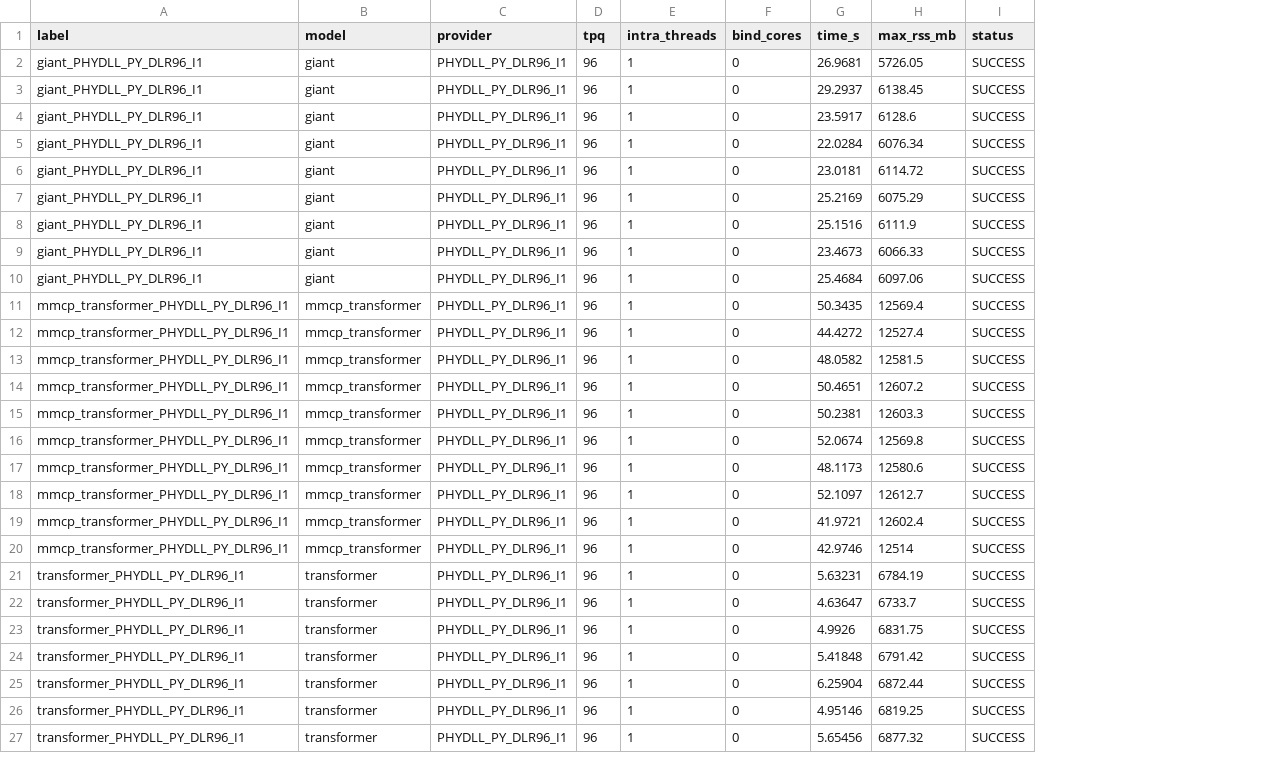
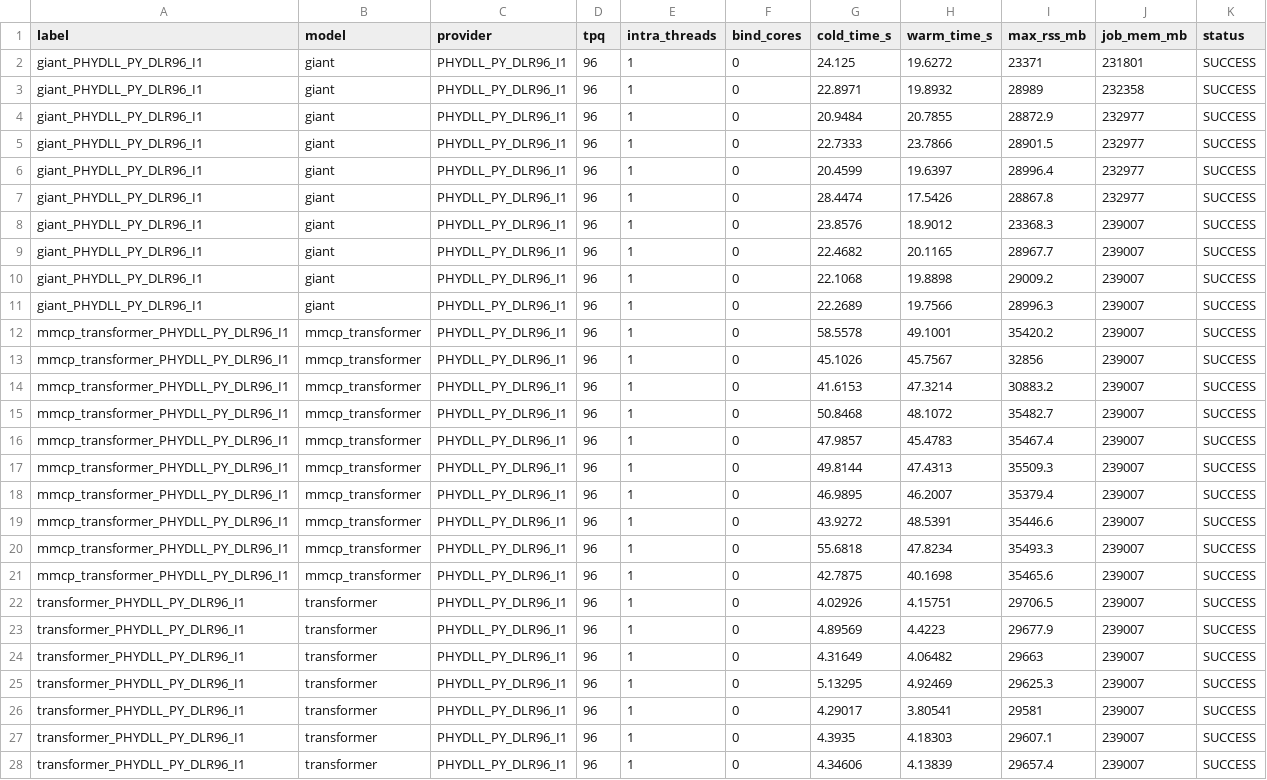
Before and after one commit to chrisb09/cpu_benchmark, a CSV file: provider_bench/results_c23mm/PHYDLL_PY_DLR96_I1.csv, drawn as a sheet; only a part is shown; removed rows and columns are numbered as before the commit, all else as after; the diff covers the shown part only; the diff names each change by its address in the sheet, - before the commit and + after, or states it on an @@ line.

```diff
--- a/provider_bench/results_c23mm/PHYDLL_PY_DLR96_I1.csv
+++ b/provider_bench/results_c23mm/PHYDLL_PY_DLR96_I1.csv
-column G (time_s), rows 2-27: 26.9681 | 29.2937 | 23.5917 | 22.0284 | 23.0181 | 25.2169 | 25.1516 | 23.4673 | 25.4684 | 50.3435 | 44.4272 | 48.0582 | 50.4651 | 50.2381 | 52.0674 | 48.1173 | 52.1097 | 41.9721 | 42.9746 | 5.63231 | 4.63647 | 4.9926 | 5.41848 | 6.25904 | 4.95146 | 5.65456
+column G (cold_time_s), rows 2-10: 24.125 | 22.8971 | 20.9484 | 22.7333 | 20.4599 | 28.4474 | 23.8576 | 22.4682 | 22.1068; rows 12-28: 58.5578 | 45.1026 | 41.6153 | 50.8468 | 47.9857 | 49.8144 | 46.9895 | 43.9272 | 55.6818 | 42.7875 | 4.02926 | 4.89569 | 4.31649 | 5.13295 | 4.29017 | 4.3935 | 4.34606
+column H (warm_time_s), rows 2-10: 19.6272 | 19.8932 | 20.7855 | 23.7866 | 19.6397 | 17.5426 | 18.9012 | 20.1165 | 19.8898; rows 12-28: 49.1001 | 45.7567 | 47.3214 | 48.1072 | 45.4783 | 47.4313 | 46.2007 | 48.5391 | 47.8234 | 40.1698 | 4.15751 | 4.4223 | 4.06482 | 4.92469 | 3.80541 | 4.18303 | 4.13839
+column J (job_mem_mb), rows 2-10: 231801 | 232358 | 232977 | 232977 | 232977 | 232977 | 239007 | 239007 | 239007; rows 12-28: all 239007
-I2 (max_rss_mb): 5726.05
+I2 (max_rss_mb): 23371
-I3 (max_rss_mb): 6138.45
+I3 (max_rss_mb): 28989
-I4 (max_rss_mb): 6128.6
+I4 (max_rss_mb): 28872.9
-I5 (max_rss_mb): 6076.34
+I5 (max_rss_mb): 28901.5
-I6 (max_rss_mb): 6114.72
+I6 (max_rss_mb): 28996.4
-I7 (max_rss_mb): 6075.29
+I7 (max_rss_mb): 28867.8
-I8 (max_rss_mb): 6111.9
+I8 (max_rss_mb): 23368.3
-I9 (max_rss_mb): 6066.33
+I9 (max_rss_mb): 28967.7
-I10 (max_rss_mb): 6097.06
+I10 (max_rss_mb): 29009.2
+row 11: giant_PHYDLL_PY_DLR96_I1 | giant | PHYDLL_PY_DLR96_I1 | 96 | 1 | 0 | 22.2689 | 19.7566 | 28996.3 | 239007 | SUCCESS
-I12 (max_rss_mb): 12569.4
+I12 (max_rss_mb): 35420.2
-I13 (max_rss_mb): 12527.4
+I13 (max_rss_mb): 32856
-I14 (max_rss_mb): 12581.5
+I14 (max_rss_mb): 30883.2
-I15 (max_rss_mb): 12607.2
+I15 (max_rss_mb): 35482.7
-I16 (max_rss_mb): 12603.3
+I16 (max_rss_mb): 35467.4
-I17 (max_rss_mb): 12569.8
+I17 (max_rss_mb): 35509.3
-I18 (max_rss_mb): 12580.6
+I18 (max_rss_mb): 35379.4
-I19 (max_rss_mb): 12612.7
+I19 (max_rss_mb): 35446.6
-I20 (max_rss_mb): 12602.4
+I20 (max_rss_mb): 35493.3
-I21 (max_rss_mb): 12514
+I21 (max_rss_mb): 35465.6
-I22 (max_rss_mb): 6784.19
+I22 (max_rss_mb): 29706.5
-I23 (max_rss_mb): 6733.7
+I23 (max_rss_mb): 29677.9
-I24 (max_rss_mb): 6831.75
+I24 (max_rss_mb): 29663
-I25 (max_rss_mb): 6791.42
+I25 (max_rss_mb): 29625.3
-I26 (max_rss_mb): 6872.44
+I26 (max_rss_mb): 29581
-I27 (max_rss_mb): 6819.25
+I27 (max_rss_mb): 29607.1
-I28 (max_rss_mb): 6877.32
+I28 (max_rss_mb): 29657.4
```
Also changed, not shown: 1 removed row and 23 edited cells elsewhere in this file, provider_bench/results_c23mm/PHYDLL_CPP_DLR96_I1.csv, 3 other files.
